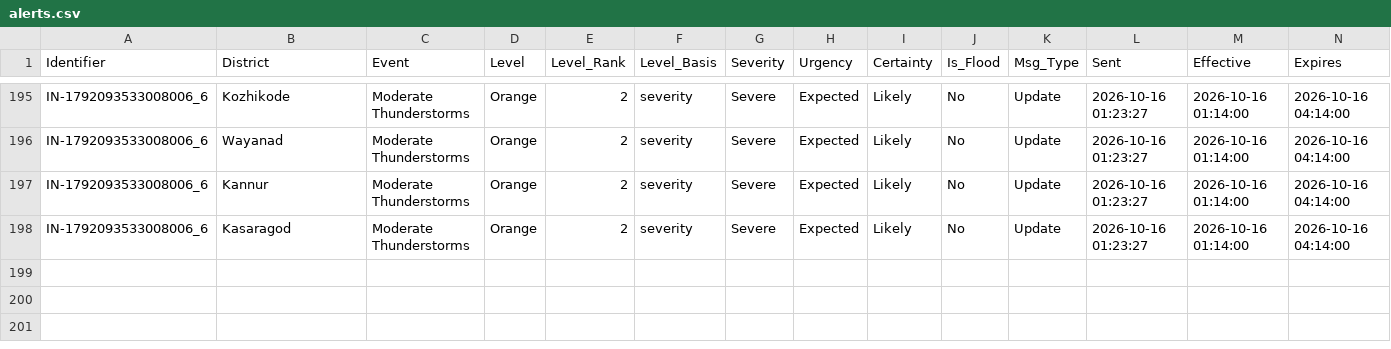
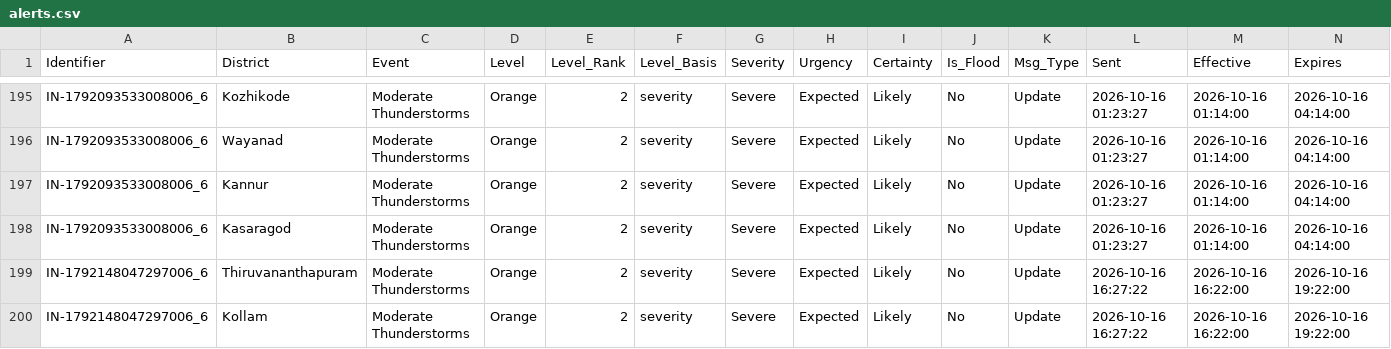
Before and after one commit to kasitpm/kerala-flood-watch, a CSV file: data/alerts.csv, drawn as a sheet; only a part is shown, gaps mark what is left out; rows hold the shown columns only; the diff names each change by its address in the sheet, - before the commit and + after, or states it on an @@ line.

```diff
--- a/data/alerts.csv
+++ b/data/alerts.csv
+row 199: IN-1792148047297006_6 | Thiruvananthapuram | Moderate Thunderstorms | Orange | 2 | severity | Severe | Expected | Likely | No | Update | 2026-10-16 16:27:22 | 2026-10-16 16:22:00 | 2026-10-16 19:22:00
+row 200: IN-1792148047297006_6 | Kollam | Moderate Thunderstorms | Orange | 2 | severity | Severe | Expected | Likely | No | Update | 2026-10-16 16:27:22 | 2026-10-16 16:22:00 | 2026-10-16 19:22:00
```
Also changed, not shown: data/flood_latest.csv, data/rainfall_latest.csv, 1 other file.
